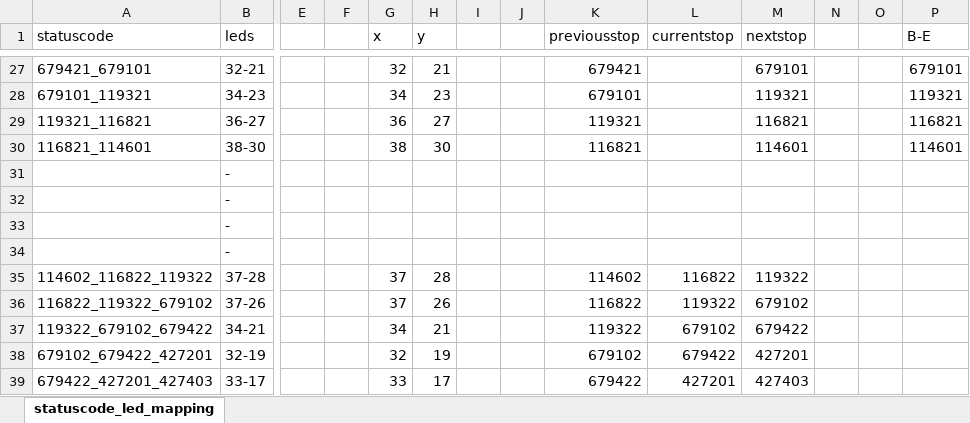
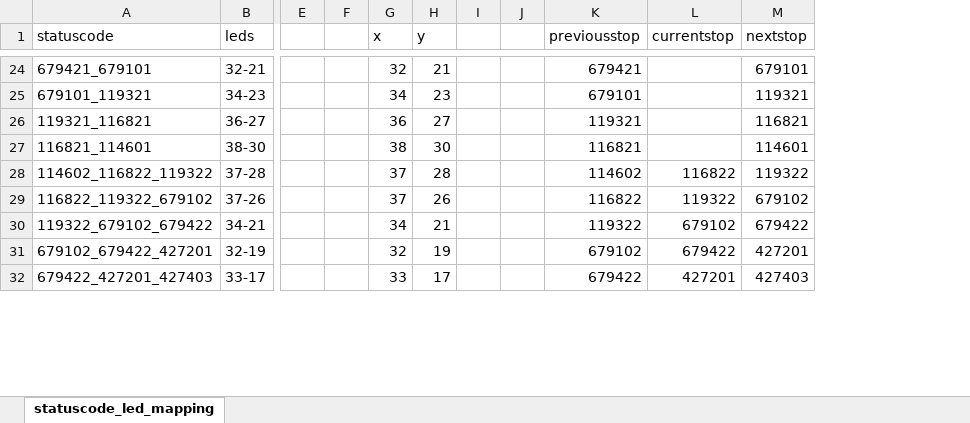
Before and after one commit to lumaghg/rnv-train-monitor, an Excel workbook: src/statuscode_led_mapping_template.xlsx, sheet statuscode_led_mapping, drawn as a sheet; only a part is shown, gaps mark what is left out; values as stored, in another font and other column widths than the file's, no borders; rows hold the shown columns only; the diff covers the shown part only; the diff names each change by its address in the sheet, - before the commit and + after, or states it on an @@ line.

```diff
--- a/src/statuscode_led_mapping_template.xlsx (sheet statuscode_led_mapping)
+++ b/src/statuscode_led_mapping_template.xlsx (sheet statuscode_led_mapping)
-column N, empty
-column O, empty
-column P (B-E), rows 27-30: 679101 | 119321 | 116821 | 114601
-row 31:  | -
-row 32:  | -
-row 33:  | -
-row 34:  | -
```
Also changed, not shown: 21 removed rows and 6 edited cells elsewhere in this sheet, formulas that keep their value, 1 other file.
